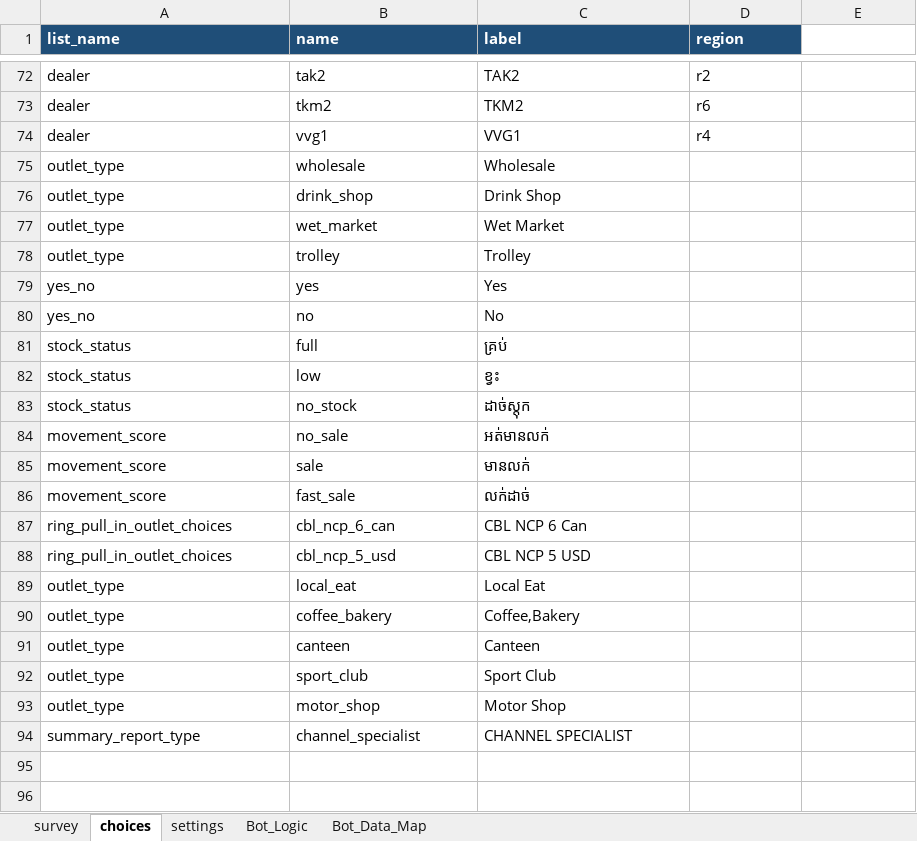
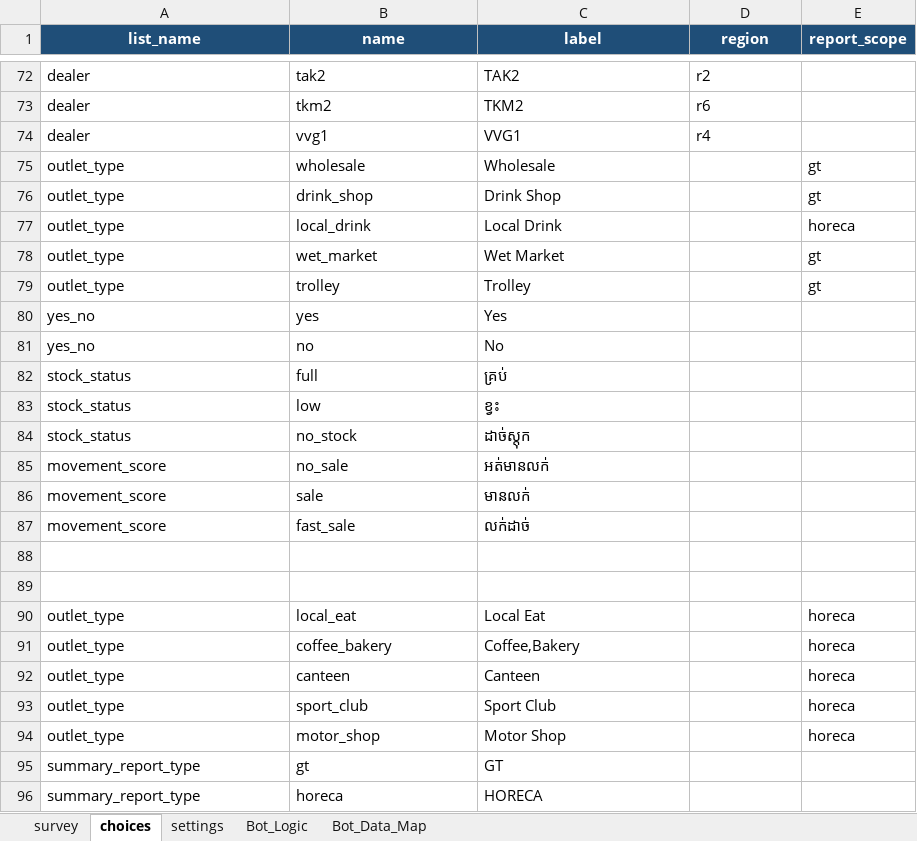
Before and after one commit to phearomITE/Market_Survey, an Excel workbook: templates/KB_Market_Improvement_XLSForm.xlsx, sheet choices, drawn as a sheet; only a part is shown, gaps mark what is left out; values as stored, in another font and other column widths than the file's, no borders; removed rows and columns are numbered as before the commit, all else as after; the diff names each change by its address in the sheet, - before the commit and + after, or states it on an @@ line.

```diff
--- a/templates/KB_Market_Improvement_XLSForm.xlsx (sheet choices)
+++ b/templates/KB_Market_Improvement_XLSForm.xlsx (sheet choices)
-A1:D1 alignment: left
+A1:D1 alignment: center
-E1: (empty)
+E1: report_scope
-E1 fill: none
+E1 fill: #1F4E78
-E75:E76 (report_scope): (empty)
+E75:E76 (report_scope): gt
+row 77: outlet_type | local_drink | Local Drink |  | horeca
-E78:E79 (report_scope): (empty)
+E78:E79 (report_scope): gt
-row 88: ring_pull_in_outlet_choices | cbl_ncp_6_can | CBL NCP 6 Can
+row 88: (empty)
-row 89: ring_pull_in_outlet_choices | cbl_ncp_5_usd | CBL NCP 5 USD
+row 89: (empty)
-E90:E94 (report_scope): (empty)
+E90:E94 (report_scope): horeca
-row 94: summary_report_type | channel_specialist | CHANNEL SPECIALIST
+row 95: summary_report_type | gt | GT
+row 96: summary_report_type | horeca | HORECA
```
Also changed, not shown: sheet survey, sheet Bot_Data_Map, sheet Bot_Logic, sheet settings, templates/KB_Market_Improvement_XLSForm_GT_HORECA.xlsx, templates/template_general.xlsx, 9 other files.
